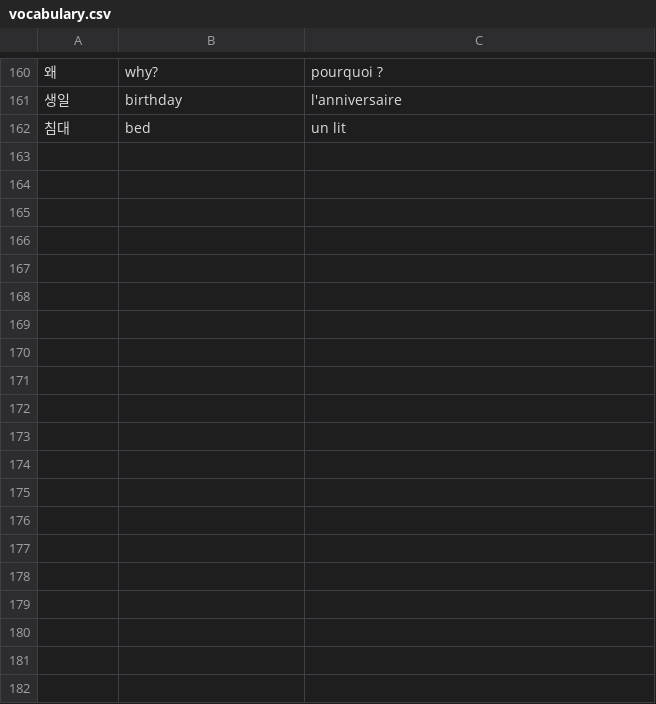
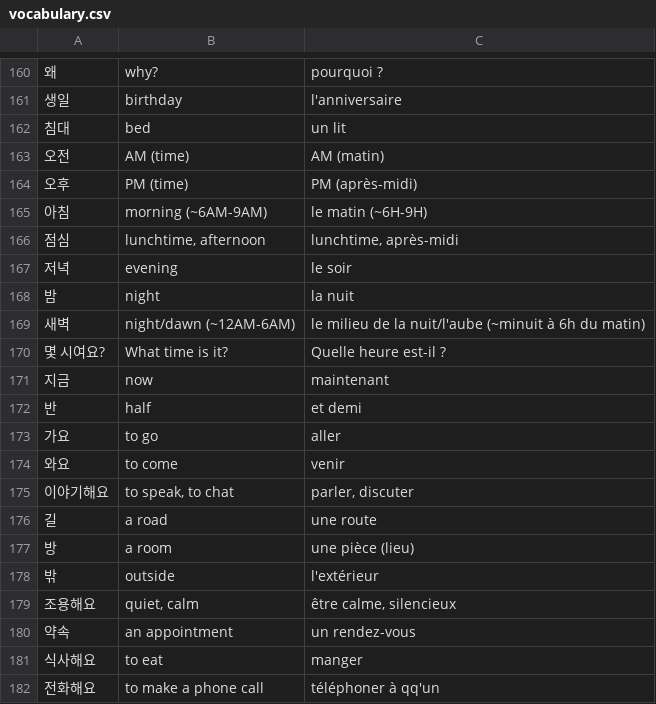
Before and after one commit to Paphos/LearnVocabularyApp, a CSV file: public/database/vocabulary.csv, drawn as a sheet; only a part is shown, gaps mark what is left out; the diff covers the shown part only; the diff names each change by its address in the sheet, - before the commit and + after, or states it on an @@ line.

```diff
--- a/public/database/vocabulary.csv
+++ b/public/database/vocabulary.csv
+row 163: 오전 | AM (time) | AM (matin)
+row 164: 오후 | PM (time) | PM (après-midi)
+row 165: 아침 | morning (~6AM-9AM) | le matin (~6H-9H)
+row 166: 점심 | lunchtime, afternoon | lunchtime, après-midi
+row 167: 저녁 | evening | le soir
+row 168: 밤 | night | la nuit
+row 169: 새벽 | night/dawn (~12AM-6AM) | le milieu de la nuit/l'aube (~minuit à 6h du matin)
+row 170: 몇 시여요? | What time is it? | Quelle heure est-il ?
+row 171: 지금 | now | maintenant
+row 172: 반 | half | et demi
+row 173: 가요 | to go | aller
+row 174: 와요 | to come | venir
+row 175: 이야기해요 | to speak, to chat | parler, discuter
+row 176: 길 | a road | une route
+row 177: 방 | a room | une pièce (lieu)
+row 178: 밖 | outside | l'extérieur
+row 179: 조용해요 | quiet, calm | être calme, silencieux
+row 180: 약속 | an appointment | un rendez-vous
+row 181: 식사해요 | to eat | manger
+row 182: 전화해요 | to make a phone call | téléphoner à qq'un
```
Also changed, not shown: 12 added rows and 2 edited cells elsewhere in this file, 1 other file.
